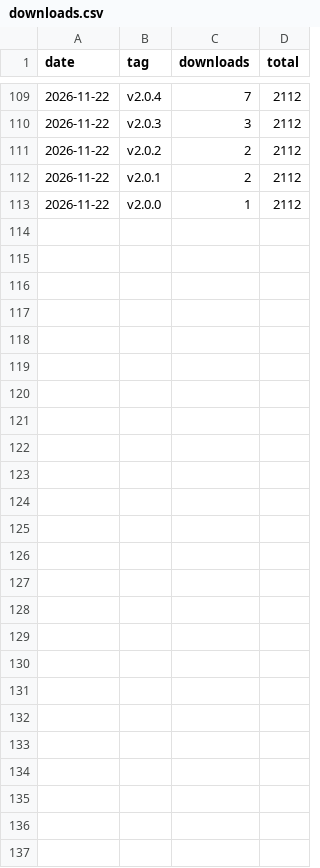
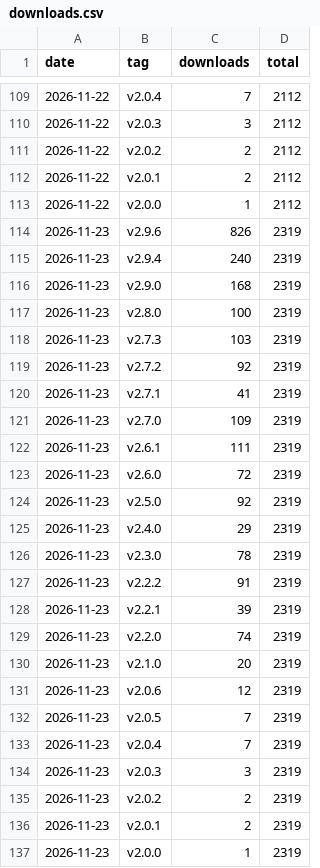
Before and after one commit to WikG1018/FreeSeekApp, a CSV file: docs/stats/downloads.csv, drawn as a sheet; only a part is shown, gaps mark what is left out.

```diff
--- a/docs/stats/downloads.csv
+++ b/docs/stats/downloads.csv
@@ -113 +113,25 @@ date,tag,downloads,total
 2026-11-22,v2.0.0,1,2112
+2026-11-23,v2.9.6,826,2319
+2026-11-23,v2.9.4,240,2319
+2026-11-23,v2.9.0,168,2319
+2026-11-23,v2.8.0,100,2319
+2026-11-23,v2.7.3,103,2319
+2026-11-23,v2.7.2,92,2319
+2026-11-23,v2.7.1,41,2319
+2026-11-23,v2.7.0,109,2319
+2026-11-23,v2.6.1,111,2319
+2026-11-23,v2.6.0,72,2319
+2026-11-23,v2.5.0,92,2319
+2026-11-23,v2.4.0,29,2319
+2026-11-23,v2.3.0,78,2319
+2026-11-23,v2.2.2,91,2319
+2026-11-23,v2.2.1,39,2319
+2026-11-23,v2.2.0,74,2319
+2026-11-23,v2.1.0,20,2319
+2026-11-23,v2.0.6,12,2319
+2026-11-23,v2.0.5,7,2319
+2026-11-23,v2.0.4,7,2319
+2026-11-23,v2.0.3,3,2319
+2026-11-23,v2.0.2,2,2319
+2026-11-23,v2.0.1,2,2319
+2026-11-23,v2.0.0,1,2319
```
Also changed, not shown: 2 other files.
